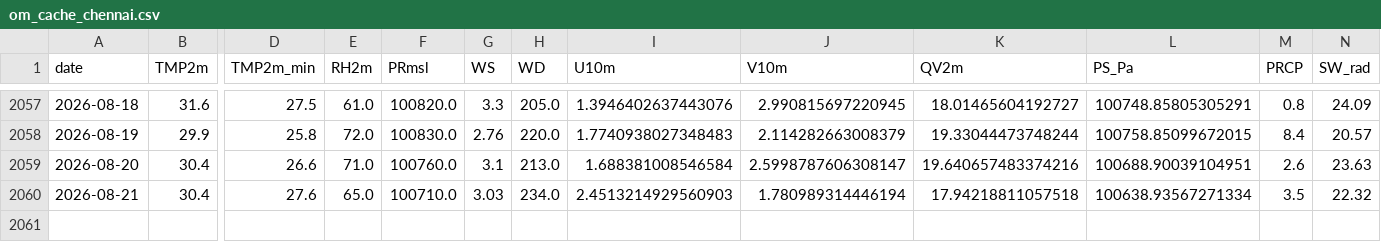
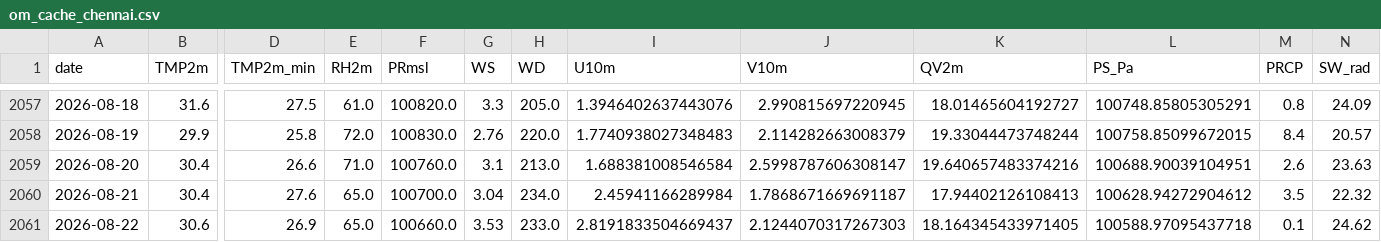
Before and after one commit to souravk03/openmeteo-live-forecast-v2, a CSV file: data/om/Chennai/om_cache_chennai.csv, drawn as a sheet; only a part is shown, gaps mark what is left out; rows hold the shown columns only; the diff names each change by its address in the sheet, - before the commit and + after, or states it on an @@ line.

Commit message:
[Chennai] om_cache_chennai.csv 2026-08-22

```diff
--- a/data/om/Chennai/om_cache_chennai.csv
+++ b/data/om/Chennai/om_cache_chennai.csv
-F2060 (PRmsl): 100710.0
+F2060 (PRmsl): 100700.0
-G2060 (WS): 3.03
+G2060 (WS): 3.04
-I2060 (U10m): 2.4513214929560903
+I2060 (U10m): 2.45941166289984
-J2060 (V10m): 1.780989314446194
+J2060 (V10m): 1.7868671669691187
-K2060 (QV2m): 17.94218811057518
+K2060 (QV2m): 17.94402126108413
-L2060 (PS_Pa): 100638.93567271334
+L2060 (PS_Pa): 100628.94272904612
+row 2061: 2026-08-22 | 30.6 | 26.9 | 65.0 | 100660.0 | 3.53 | 233.0 | 2.8191833504669437 | 2.1244070317267303 | 18.164345433971405 | 100588.97095437718 | 0.1 | 24.62
```
